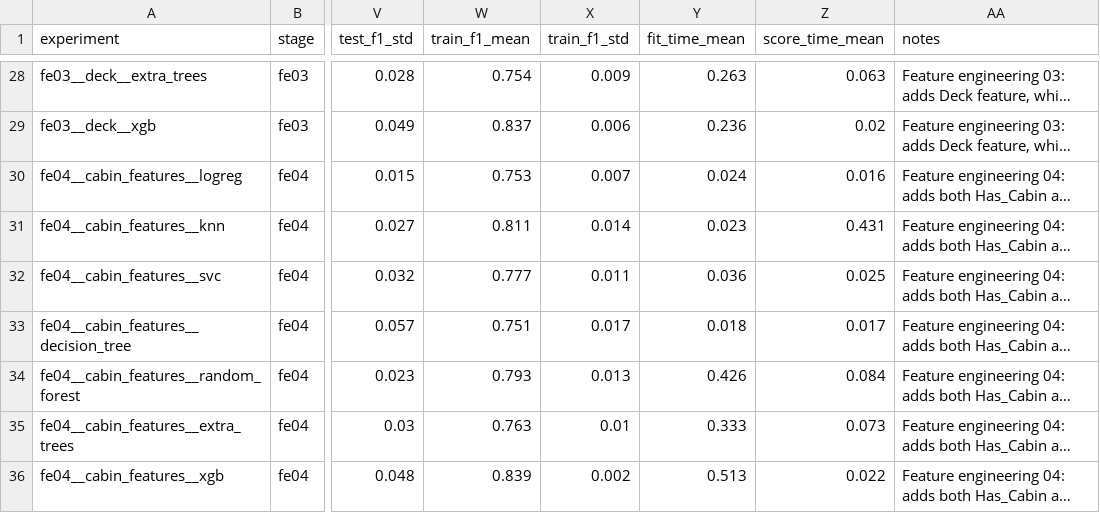
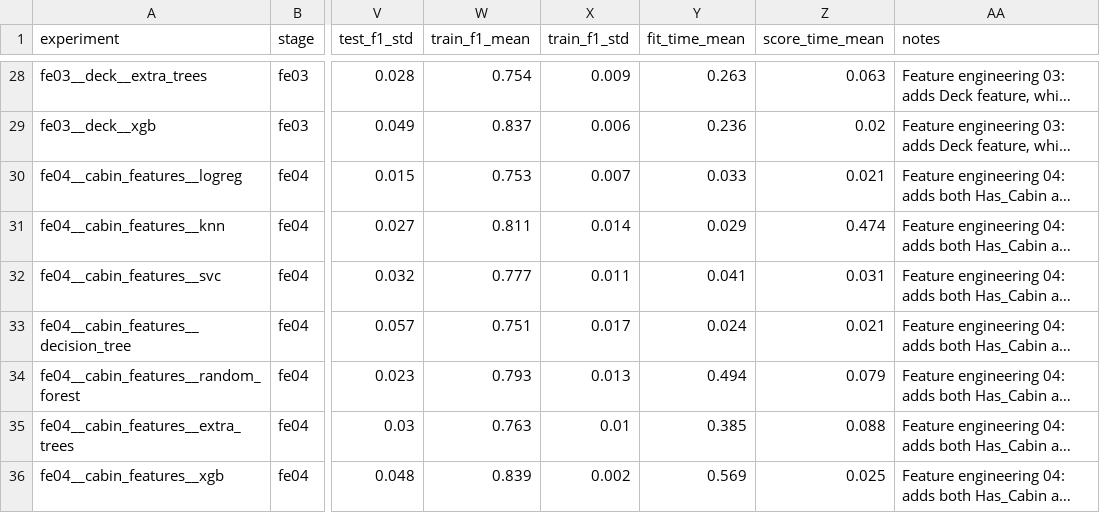
Before and after one commit to DerickRedDanger/Machine_learning, a CSV file: Titanic/results/experiment_results.csv, drawn as a sheet; only a part is shown, gaps mark what is left out; long unchanged cells end in …; the diff covers the shown part only; the diff names each change by its address in the sheet, - before the commit and + after, or states it on an @@ line.

```diff
--- a/Titanic/results/experiment_results.csv
+++ b/Titanic/results/experiment_results.csv
-Y30 (fit_time_mean): 0.024
+Y30 (fit_time_mean): 0.033
-Z30 (score_time_mean): 0.016
+Z30 (score_time_mean): 0.021
-Y31 (fit_time_mean): 0.023
+Y31 (fit_time_mean): 0.029
-Z31 (score_time_mean): 0.431
+Z31 (score_time_mean): 0.474
-Y32 (fit_time_mean): 0.036
+Y32 (fit_time_mean): 0.041
-Z32 (score_time_mean): 0.025
+Z32 (score_time_mean): 0.031
-Y33 (fit_time_mean): 0.018
+Y33 (fit_time_mean): 0.024
-Z33 (score_time_mean): 0.017
+Z33 (score_time_mean): 0.021
-Y34 (fit_time_mean): 0.426
+Y34 (fit_time_mean): 0.494
-Z34 (score_time_mean): 0.084
+Z34 (score_time_mean): 0.079
-Y35 (fit_time_mean): 0.333
+Y35 (fit_time_mean): 0.385
-Z35 (score_time_mean): 0.073
+Z35 (score_time_mean): 0.088
-Y36 (fit_time_mean): 0.513
+Y36 (fit_time_mean): 0.569
-Z36 (score_time_mean): 0.022
+Z36 (score_time_mean): 0.025
```
Also changed, not shown: 7 added rows elsewhere in this file, 6 other files.
